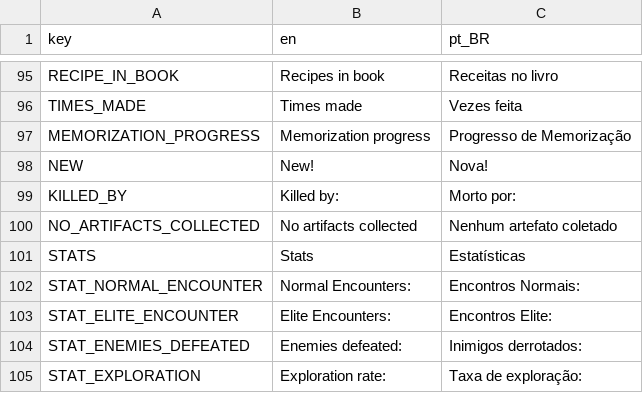
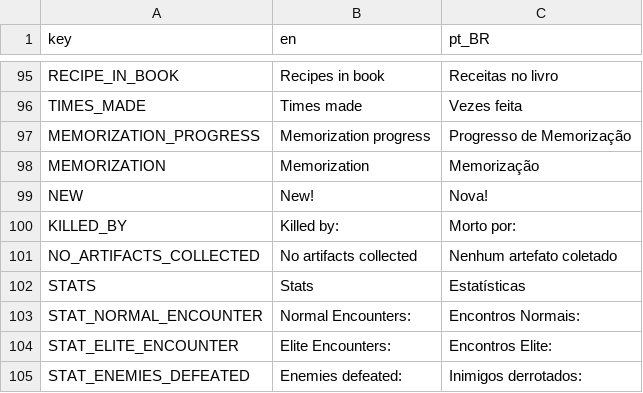
Before and after one commit to Space-Paca/alchemy-game, a CSV file: project/assets/translation/alchemy_translation - main.csv, drawn as a sheet; only a part is shown, gaps mark what is left out; the shorter side is filled out with more unchanged rows; the diff names each change by its address in the sheet, - before the commit and + after, or states it on an @@ line.

Commit message:
Translating memorization on compendium

```diff
--- a/project/assets/translation/alchemy_translation - main.csv
+++ b/project/assets/translation/alchemy_translation - main.csv
+row 98: MEMORIZATION | Memorization | Memorização
```
Also changed, not shown: 4 other files.
